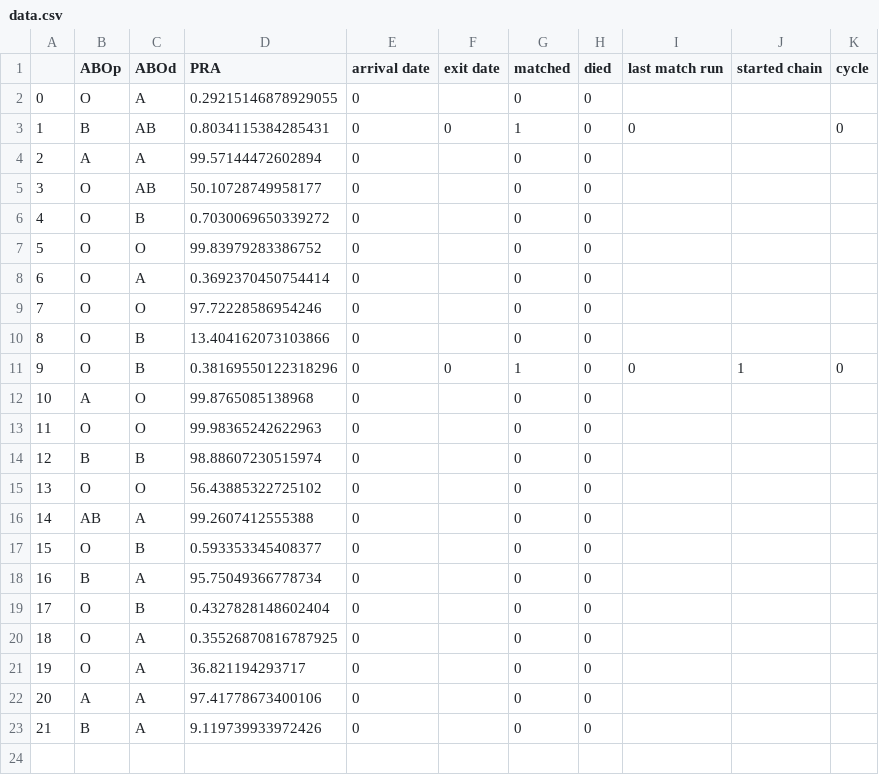
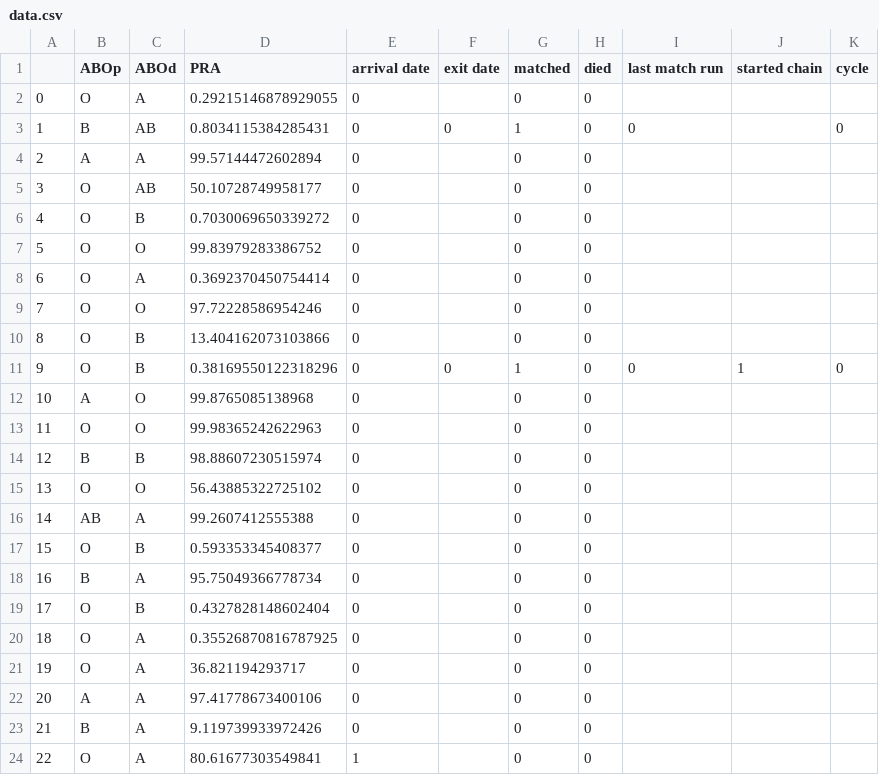
Before and after one commit to jjbl99/kidney-game, a CSV file: player1/data.csv, drawn as a sheet.

```diff
--- a/player1/data.csv
+++ b/player1/data.csv
@@ -23 +23,2 @@
 21,B,A,9.119739933972426,0,,0,0,,,
+22,O,A,80.61677303549841,1,,0,0,,,
```
Also changed, not shown: player1/graph.csv, 2 other files.
